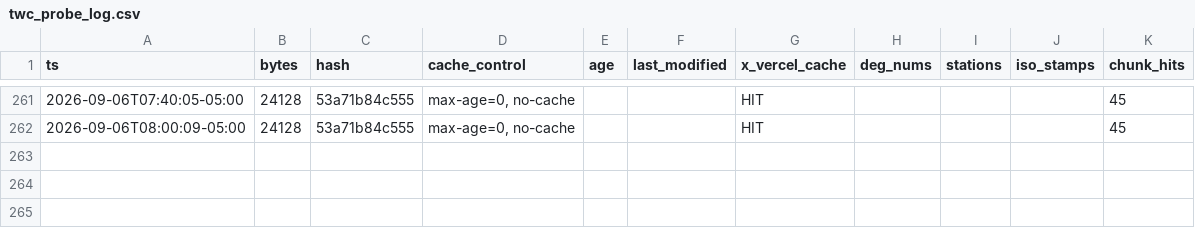
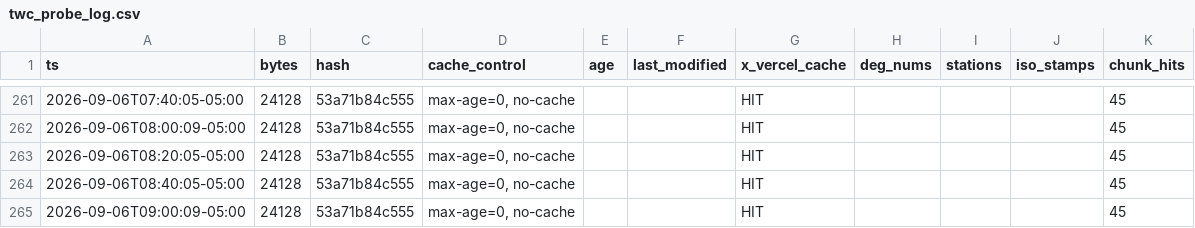
Before and after one commit to AntisystemOG/biblical-ai-ontology, a CSV file: scripts/twc_probe_log.csv, drawn as a sheet; only a part is shown, gaps mark what is left out.

```diff
--- a/scripts/twc_probe_log.csv
+++ b/scripts/twc_probe_log.csv
@@ -262 +262,4 @@ ts,bytes,hash,cache_control,age,last_modified,x_vercel_cache,deg_nums,stations,i
 2026-09-06T08:00:09-05:00,24128,53a71b84c555,"max-age=0, no-cache",,,HIT,,,,45
+2026-09-06T08:20:05-05:00,24128,53a71b84c555,"max-age=0, no-cache",,,HIT,,,,45
+2026-09-06T08:40:05-05:00,24128,53a71b84c555,"max-age=0, no-cache",,,HIT,,,,45
+2026-09-06T09:00:09-05:00,24128,53a71b84c555,"max-age=0, no-cache",,,HIT,,,,45
```
Also changed, not shown: 4 other files.
